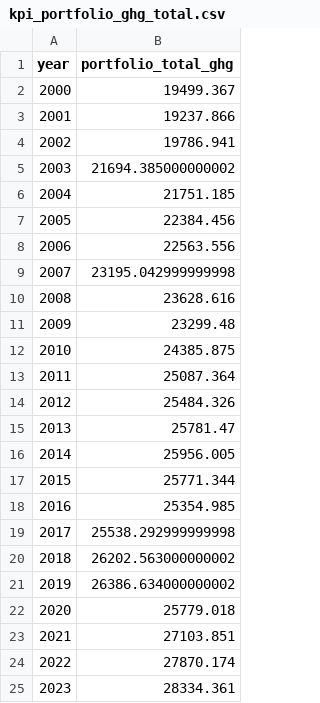
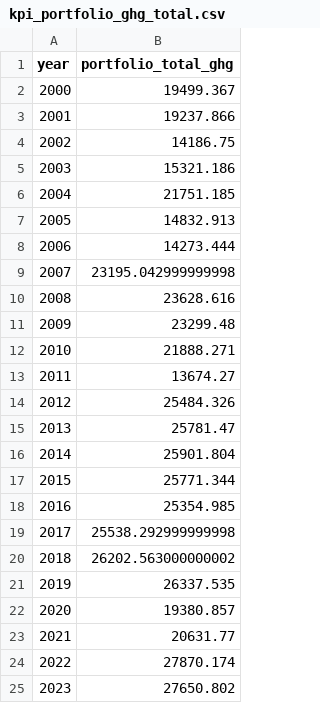
Before and after one commit to mansigupta101/esg-data-pipeline, a CSV file: data/processed/kpis/kpi_portfolio_ghg_total.csv, drawn as a sheet.

```diff
--- a/data/processed/kpis/kpi_portfolio_ghg_total.csv
+++ b/data/processed/kpis/kpi_portfolio_ghg_total.csv
@@ -3,7 +3,7 @@ year,portfolio_total_ghg
 2001,19237.866
-2002,19786.941
-2003,21694.385000000002
+2002,14186.75
+2003,15321.186
 2004,21751.185
-2005,22384.456
-2006,22563.556
+2005,14832.913
+2006,14273.444
 2007,23195.042999999998
@@ -11,7 +11,7 @@ year,portfolio_total_ghg
 2009,23299.48
-2010,24385.875
-2011,25087.364
+2010,21888.271
+2011,13674.27
 2012,25484.326
 2013,25781.47
-2014,25956.005
+2014,25901.804
 2015,25771.344
@@ -20,6 +20,6 @@ year,portfolio_total_ghg
 2018,26202.563000000002
-2019,26386.634000000002
-2020,25779.018
-2021,27103.851
+2019,26337.535
+2020,19380.857
+2021,20631.77
 2022,27870.174
-2023,28334.361
+2023,27650.802
```
Also changed, not shown: data/processed/kpis/kpi_intensity_gdp.csv, data/processed/kpis/kpi_yoy_change.csv, 13 other files.
